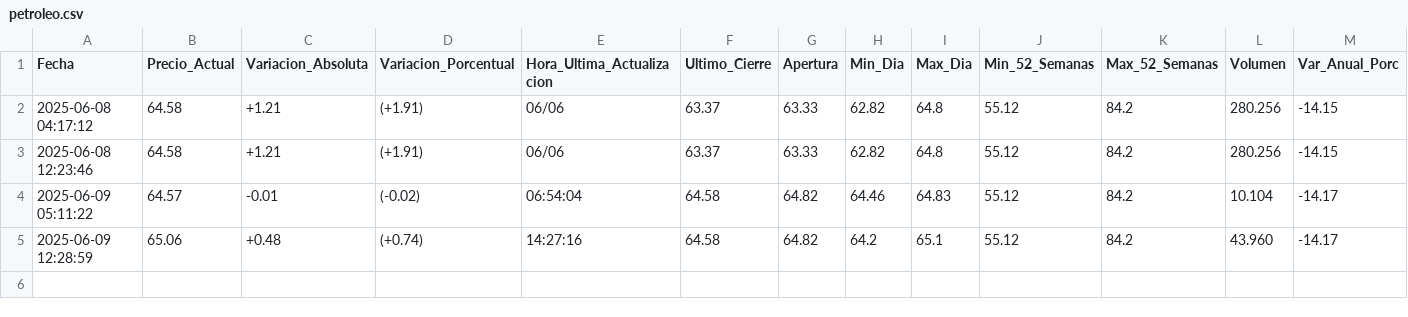
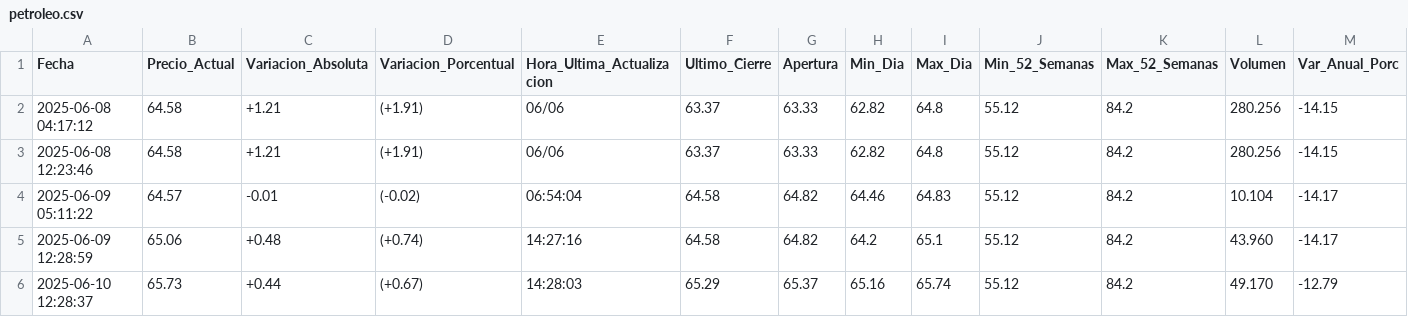
Before and after one commit to kaquinoy/TAMN, a CSV file: historial/petroleo.csv, drawn as a sheet; only a part is shown; rows hold the shown columns only; the diff names each change by its address in the sheet, - before the commit and + after, or states it on an @@ line.

```diff
--- a/historial/petroleo.csv
+++ b/historial/petroleo.csv
+row 6: 2025-06-10 12:28:37 | 65.73 | +0.44 | (+0.67) | 14:28:03 | 65.29 | 65.37 | 65.16 | 65.74 | 55.12 | 84.2 | 49.170 | -12.79
```
